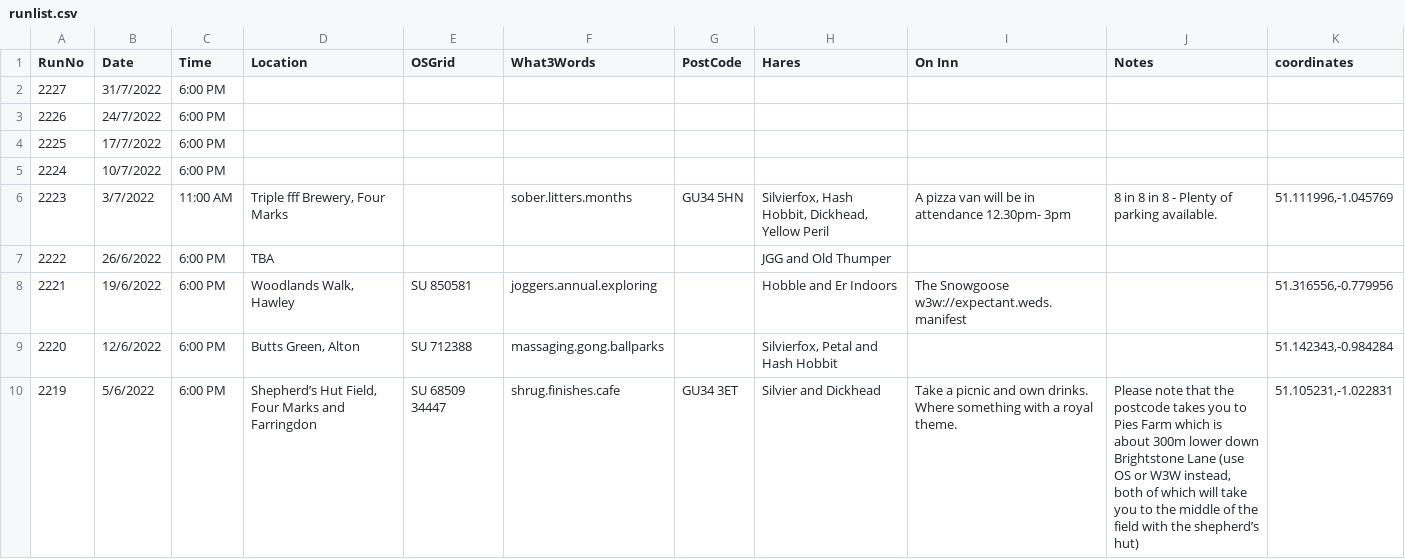
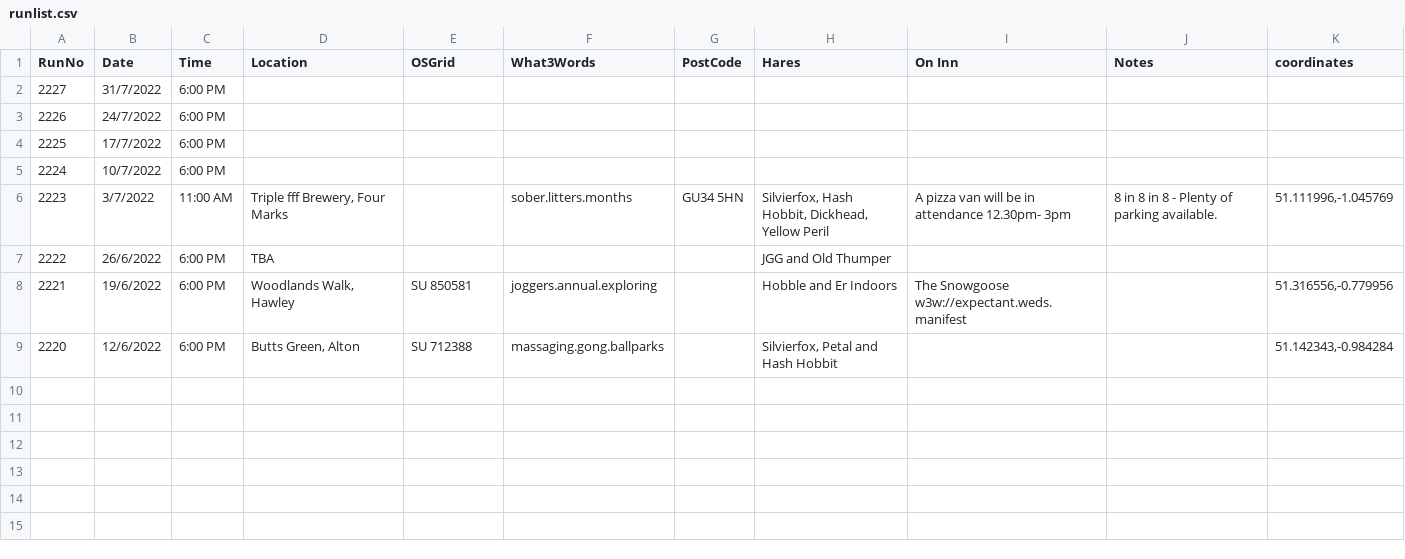
Before and after one commit to nh4hash/nh4hash.github.io, a CSV file: _data/runlist.csv, drawn as a sheet.

Commit message:
Update run list

```diff
--- a/_data/runlist.csv
+++ b/_data/runlist.csv
@@ -9,2 +9 @@ RunNo,Date,Time,Location,OSGrid,What3Words,PostCode,Hares,On Inn,Notes,coordinat
 2220,12/6/2022,6:00 PM,"Butts Green, Alton ",SU 712388,massaging.gong.ballparks,,"Silvierfox, Petal and Hash Hobbit",,,"51.142343,-0.984284"
-2219,5/6/2022,6:00 PM,"Shepherd’s Hut Field, Four Marks and Farringdon",SU 68509 34447,shrug.finishes.cafe,GU34 3ET,Silvier and Dickhead,Take a picnic and own drinks. Where something with a royal theme.,"Please note that the postcode takes you to Pies Farm which is about 300m lower down Brightstone Lane (use OS or W3W instead, both of which will take you to the middle of the field with the shepherd’s hut)","51.105231,-1.022831"
```
Also changed, not shown: 2 other files.
